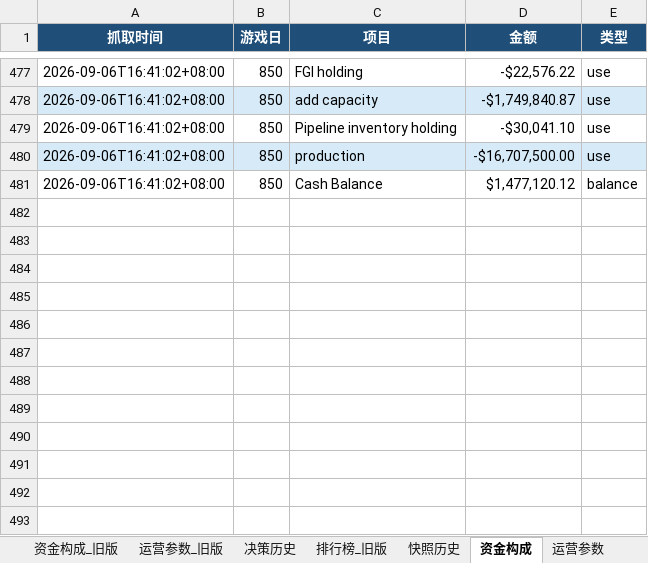
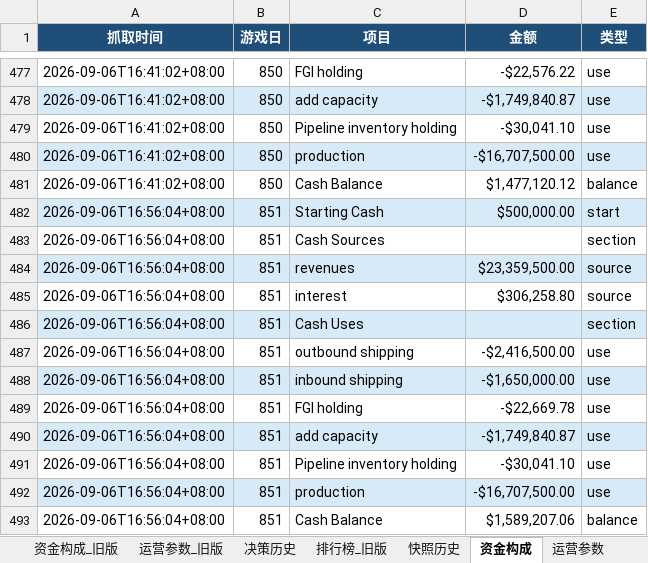
Before and after one commit to Vikotevili/sc-game-tracker, an Excel workbook: data/supply_chain_game.xlsx, sheet 资金构成, drawn as a sheet; only a part is shown, gaps mark what is left out; values as stored, in another font and other column widths than the file's, no borders; the diff names each change by its address in the sheet, - before the commit and + after, or states it on an @@ line.

Commit message:
Update game data: day 851, cash 1589207.06, 3-day period 284

```diff
--- a/data/supply_chain_game.xlsx (sheet 资金构成)
+++ b/data/supply_chain_game.xlsx (sheet 资金构成)
+row 482: 2026-09-06T16:56:04+08:00 | 851 | Starting Cash | $500,000.00 | start
+row 483: 2026-09-06T16:56:04+08:00 | 851 | Cash Sources |  | section
+row 484: 2026-09-06T16:56:04+08:00 | 851 | revenues | $23,359,500.00 | source
+row 485: 2026-09-06T16:56:04+08:00 | 851 | interest | $306,258.80 | source
+row 486: 2026-09-06T16:56:04+08:00 | 851 | Cash Uses |  | section
+row 487: 2026-09-06T16:56:04+08:00 | 851 | outbound shipping | -$2,416,500.00 | use
+row 488: 2026-09-06T16:56:04+08:00 | 851 | inbound shipping | -$1,650,000.00 | use
+row 489: 2026-09-06T16:56:04+08:00 | 851 | FGI holding | -$22,669.78 | use
+row 490: 2026-09-06T16:56:04+08:00 | 851 | add capacity | -$1,749,840.87 | use
+row 491: 2026-09-06T16:56:04+08:00 | 851 | Pipeline inventory holding | -$30,041.10 | use
+row 492: 2026-09-06T16:56:04+08:00 | 851 | production | -$16,707,500.00 | use
+row 493: 2026-09-06T16:56:04+08:00 | 851 | Cash Balance | $1,589,207.06 | balance
```
Also changed, not shown: sheet 排行榜, sheet 快照历史, sheet 每日数据, sheet 概览, sheet 决策历史, sheet 三日周期.
